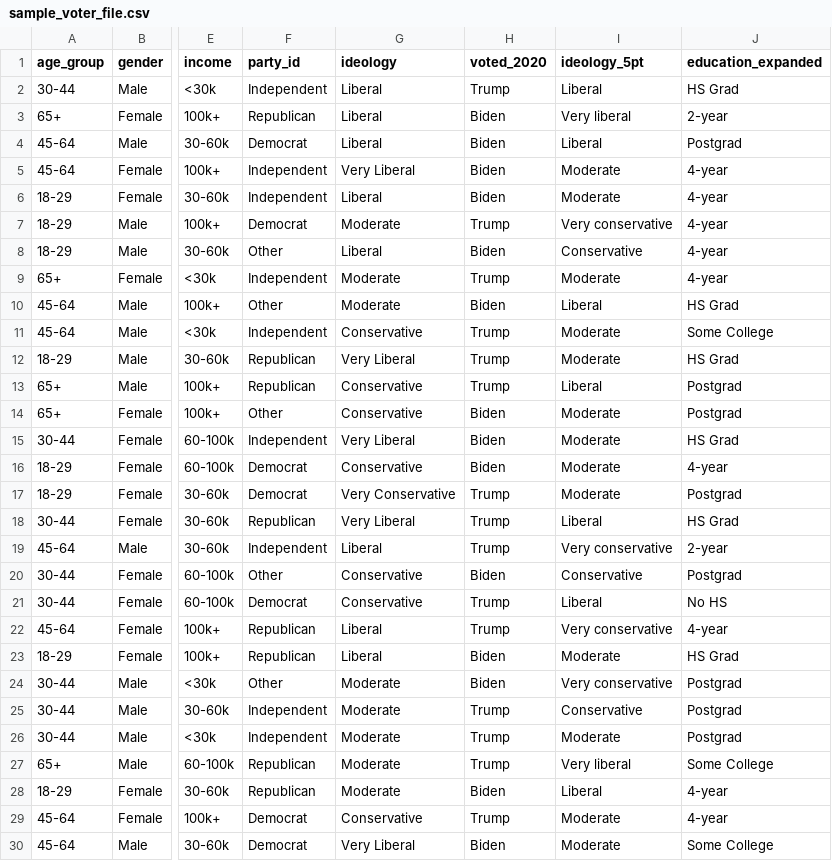
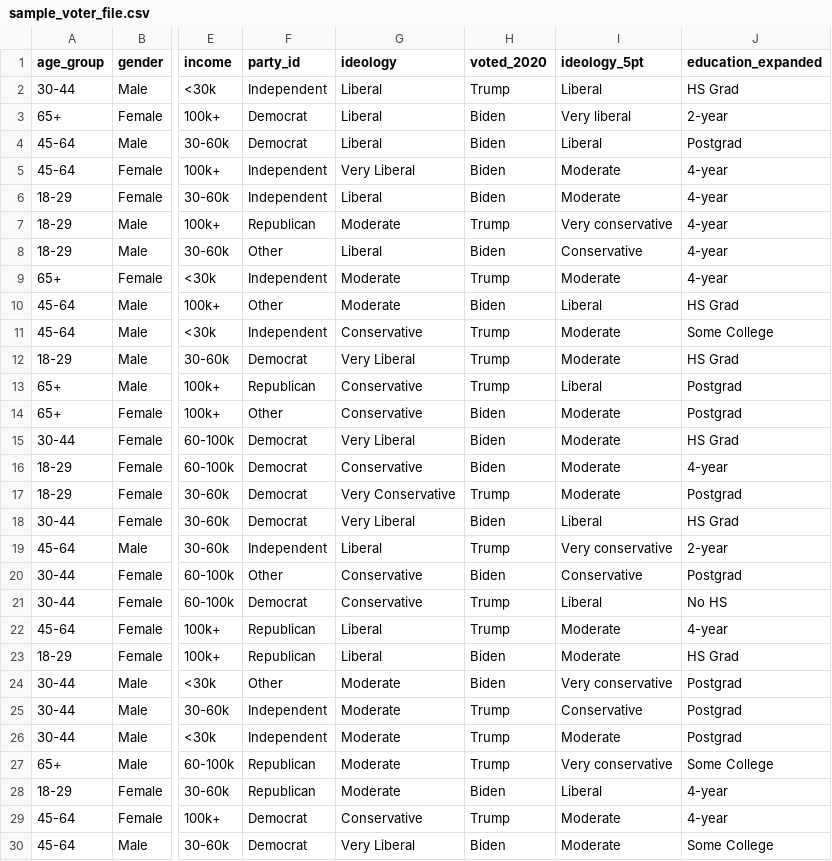
Before and after one commit to wu3089/politicalagents, a CSV file: sample_voter_file.csv, drawn as a sheet; only a part is shown, gaps mark what is left out; the diff covers the shown part only; the diff names each change by its address in the sheet, - before the commit and + after, or states it on an @@ line.

```diff
--- a/sample_voter_file.csv
+++ b/sample_voter_file.csv
-F3 (party_id): Republican
+F3 (party_id): Democrat
-F7 (party_id): Democrat
+F7 (party_id): Republican
-F12 (party_id): Republican
+F12 (party_id): Democrat
-F15 (party_id): Independent
+F15 (party_id): Democrat
-F18 (party_id): Republican
+F18 (party_id): Democrat
-H18 (voted_2020): Trump
+H18 (voted_2020): Biden
-I22 (ideology_5pt): Very conservative
+I22 (ideology_5pt): Moderate
-I27 (ideology_5pt): Very liberal
+I27 (ideology_5pt): Very conservative
```
Also changed, not shown: 3 edited cells elsewhere in this file, 1 other file.
